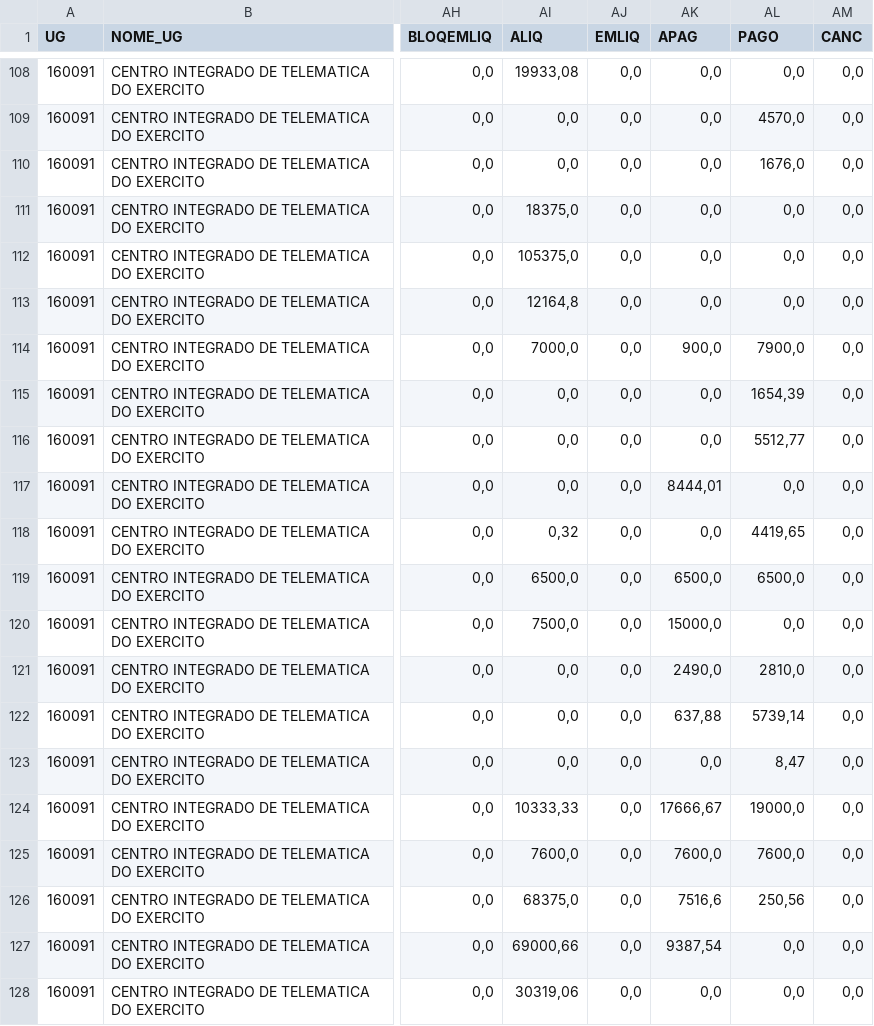
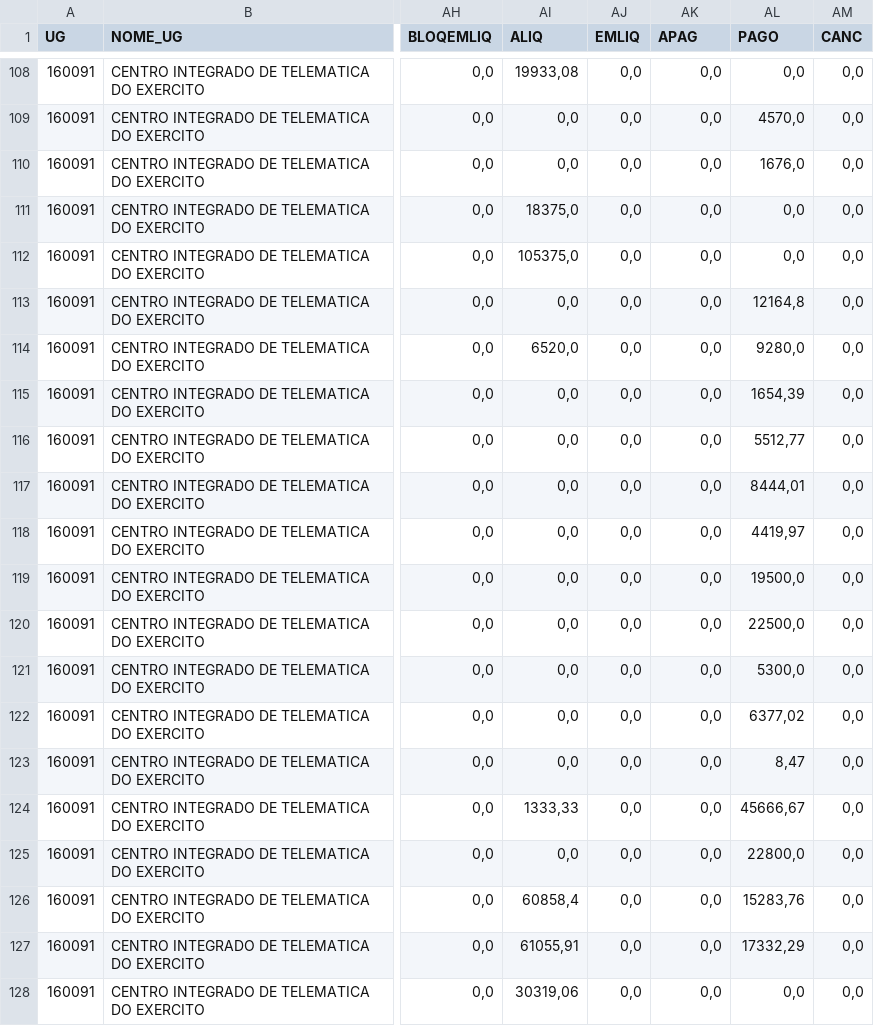
Before and after one commit to pedromello99/SAG2.0, a CSV file: RPNP/planilhao_ug_160091.csv, drawn as a sheet; only a part is shown, gaps mark what is left out; the diff covers the shown part only; the diff names each change by its address in the sheet, - before the commit and + after, or states it on an @@ line.

```diff
--- a/RPNP/planilhao_ug_160091.csv
+++ b/RPNP/planilhao_ug_160091.csv
-AI113 (ALIQ): 12164,8
+AI113 (ALIQ): 0,0
-AL113 (PAGO): 0,0
+AL113 (PAGO): 12164,8
-AI114 (ALIQ): 7000,0
+AI114 (ALIQ): 6520,0
-AK114 (APAG): 900,0
+AK114 (APAG): 0,0
-AL114 (PAGO): 7900,0
+AL114 (PAGO): 9280,0
-AK117 (APAG): 8444,01
+AK117 (APAG): 0,0
-AL117 (PAGO): 0,0
+AL117 (PAGO): 8444,01
-AI118 (ALIQ): 0,32
+AI118 (ALIQ): 0,0
-AL118 (PAGO): 4419,65
+AL118 (PAGO): 4419,97
-AI119 (ALIQ): 6500,0
+AI119 (ALIQ): 0,0
-AK119 (APAG): 6500,0
+AK119 (APAG): 0,0
-AL119 (PAGO): 6500,0
+AL119 (PAGO): 19500,0
-AI120 (ALIQ): 7500,0
+AI120 (ALIQ): 0,0
-AK120 (APAG): 15000,0
+AK120 (APAG): 0,0
-AL120 (PAGO): 0,0
+AL120 (PAGO): 22500,0
-AK121 (APAG): 2490,0
+AK121 (APAG): 0,0
-AL121 (PAGO): 2810,0
+AL121 (PAGO): 5300,0
-AK122 (APAG): 637,88
+AK122 (APAG): 0,0
-AL122 (PAGO): 5739,14
+AL122 (PAGO): 6377,02
-AI124 (ALIQ): 10333,33
+AI124 (ALIQ): 1333,33
-AK124 (APAG): 17666,67
+AK124 (APAG): 0,0
-AL124 (PAGO): 19000,0
+AL124 (PAGO): 45666,67
-AI125 (ALIQ): 7600,0
+AI125 (ALIQ): 0,0
-AK125 (APAG): 7600,0
+AK125 (APAG): 0,0
-AL125 (PAGO): 7600,0
+AL125 (PAGO): 22800,0
-AI126 (ALIQ): 68375,0
+AI126 (ALIQ): 60858,4
-AK126 (APAG): 7516,6
+AK126 (APAG): 0,0
-AL126 (PAGO): 250,56
+AL126 (PAGO): 15283,76
-AI127 (ALIQ): 69000,66
+AI127 (ALIQ): 61055,91
-AK127 (APAG): 9387,54
+AK127 (APAG): 0,0
-AL127 (PAGO): 0,0
+AL127 (PAGO): 17332,29
```
Also changed, not shown: 125 edited cells elsewhere in this file, 3 other files.
